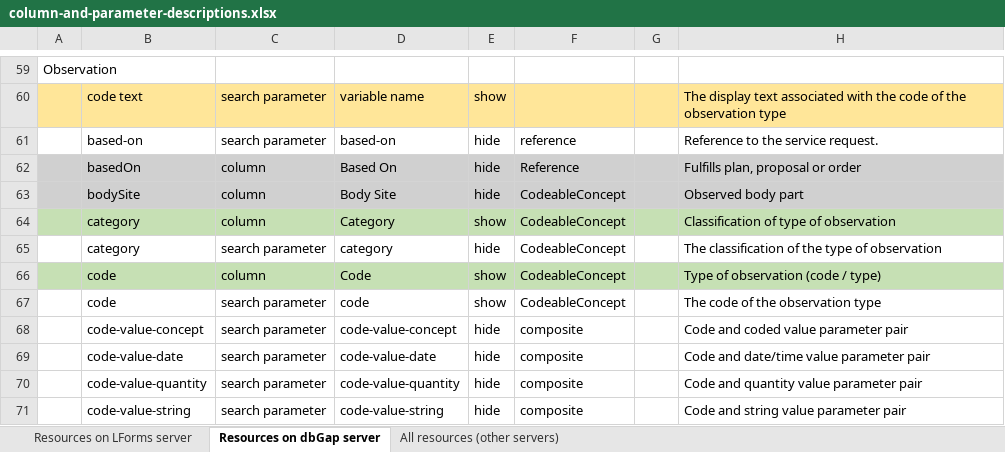
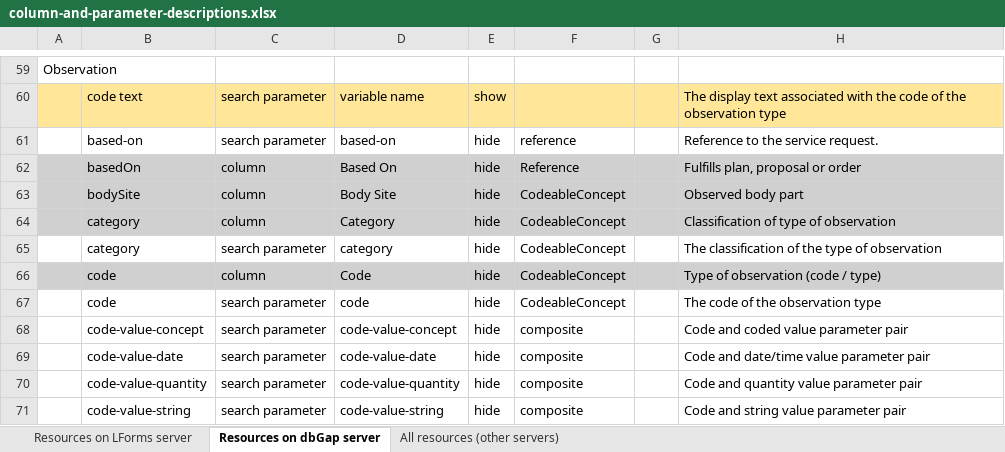
Before and after one commit to LHNCBC/research-data-finder, an Excel workbook: src/conf/xlsx/column-and-parameter-descriptions.xlsx, sheet Resources on dbGap server, drawn as a sheet; only a part is shown, gaps mark what is left out; values as stored, in another font and other column widths than the file's, no borders; the diff covers the shown part only; the diff names each change by its address in the sheet, - before the commit and + after, or states it on an @@ line.

```diff
--- a/src/conf/xlsx/column-and-parameter-descriptions.xlsx (sheet Resources on dbGap server)
+++ b/src/conf/xlsx/column-and-parameter-descriptions.xlsx (sheet Resources on dbGap server)
-A64:H64 fill: #C6E0B4
+A64:H64 fill: #D0D0D0
-E64: show
+E64: hide
-A66:H66 fill: #C6E0B4
+A66:H66 fill: #D0D0D0
-E66:E67: show
+E66:E67: hide
```
Also changed, not shown: 11 edited cells and cell formats elsewhere in this sheet, sheet Resources on LForms server, 2 other files.
